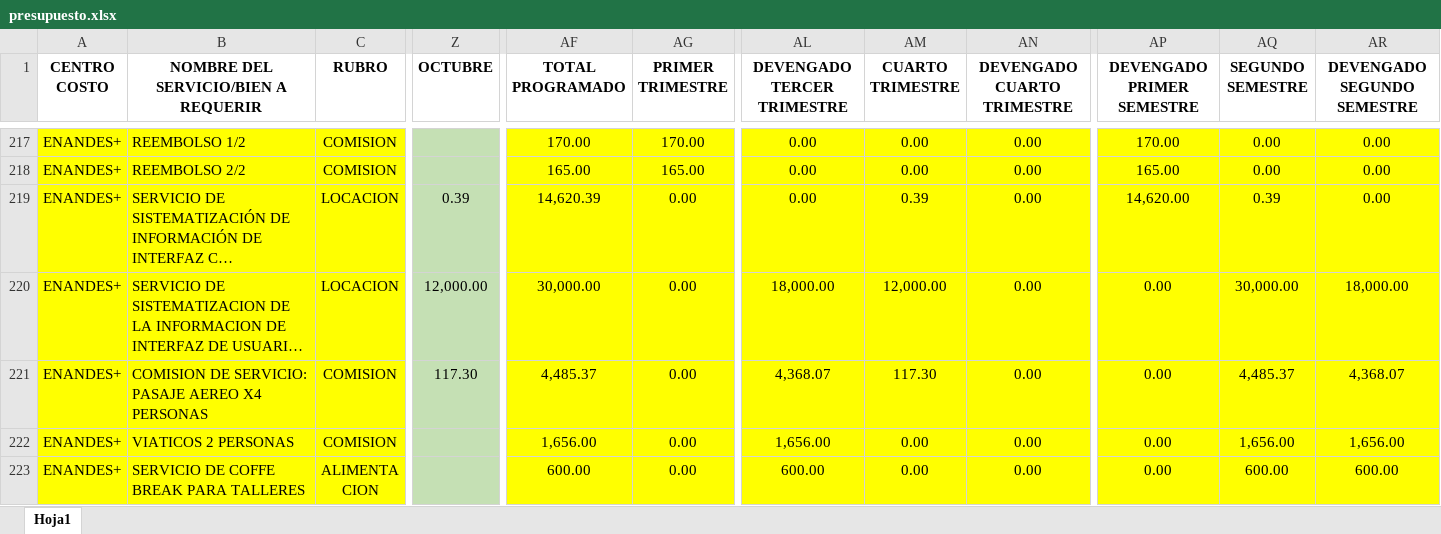
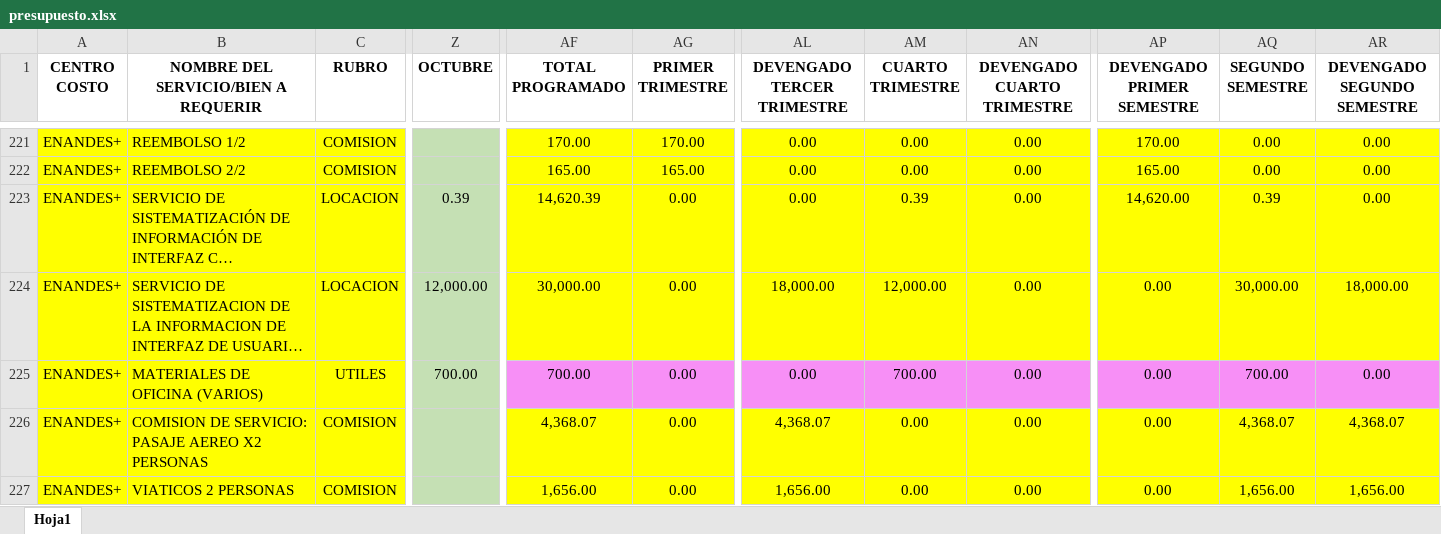
Before and after one commit to CalebNO/DMA-Dashboard, an Excel workbook: data/presupuesto.xlsx, sheet Hoja1, drawn as a sheet; only a part is shown, gaps mark what is left out; the shorter side is filled out with more unchanged rows; long unchanged cells end in …; values as stored, in another font and other column widths than the file's, no borders; table styles not drawn; addresses are those after the commit; rows hold the shown columns only; the diff covers the shown part only; the diff names each change by its address in the sheet, - before the commit and + after, or states it on an @@ line.

```diff
--- a/data/presupuesto.xlsx (sheet Hoja1)
+++ b/data/presupuesto.xlsx (sheet Hoja1)
+row 225: ENANDES+ | MATERIALES DE OFICINA (VARIOS) | UTILES | 700.00 | 700.00 | 0.00 | 0.00 | 700.00 | 0.00 | 0.00 | 700.00 | 0.00
-B226: …PASAJE AEREO X4 PERSONAS
+B226: …PASAJE AEREO X2 PERSONAS
-Z226 (OCTUBRE): 117.30
+Z226 (OCTUBRE): (empty)
-AF226 (TOTAL PROGRAMADO): 4,485.37
+AF226 (TOTAL PROGRAMADO): 4,368.07
-AM226 (CUARTO TRIMESTRE): 117.30
+AM226 (CUARTO TRIMESTRE): 0.00
-AQ226 (SEGUNDO SEMESTRE): 4,485.37
+AQ226 (SEGUNDO SEMESTRE): 4,368.07
```
Also changed, not shown: 7 added rows, 10 removed rows, 40 edited cells and cell formats elsewhere in this sheet, formulas that keep their value.
